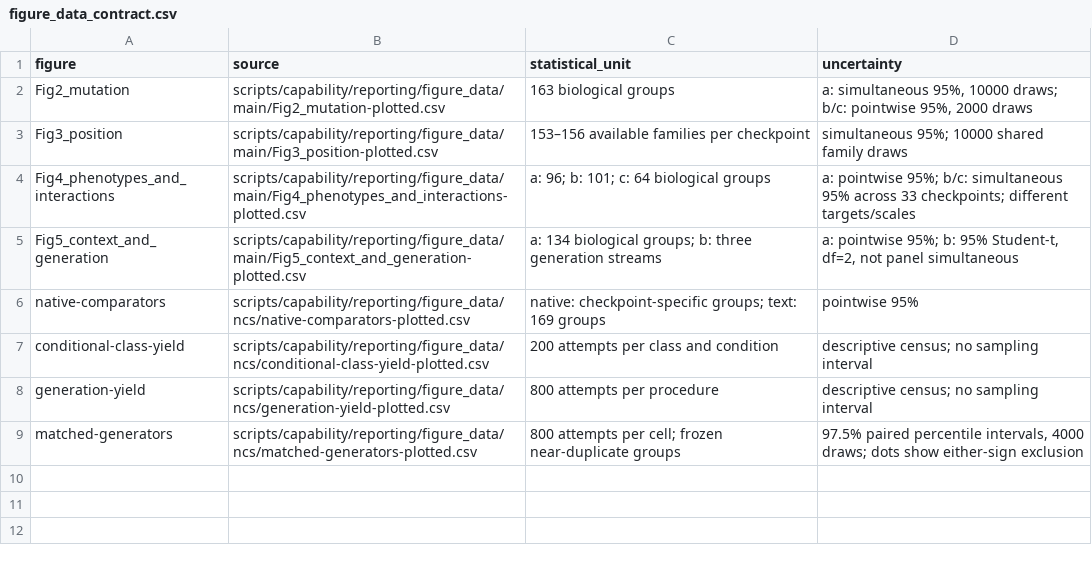
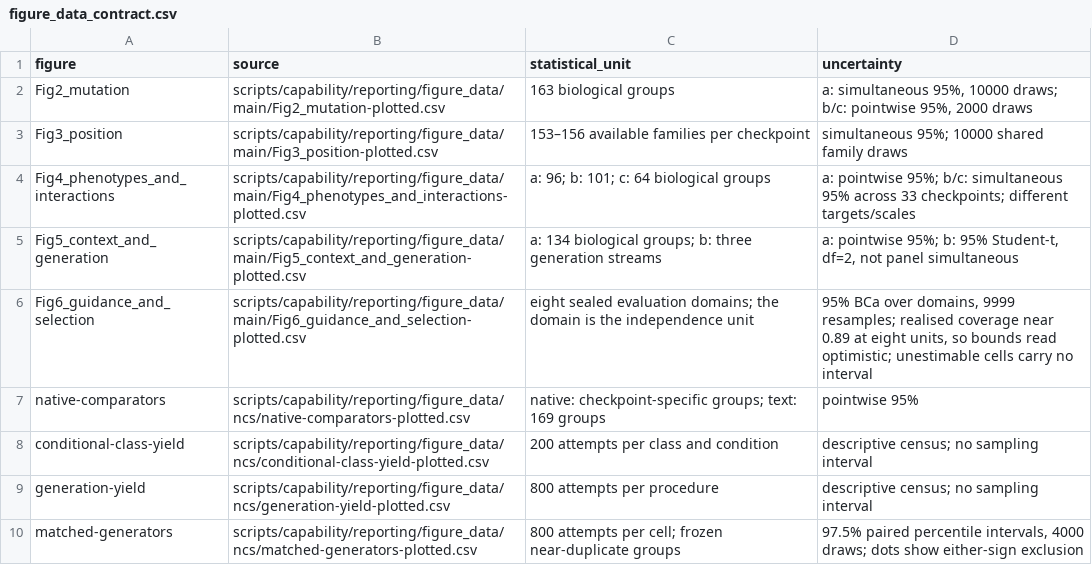
Before and after one commit to leozippon/plm-capability-boundaries, a CSV file: scripts/capability/reporting/figure_data/main/figure_data_contract.csv, drawn as a sheet; the diff names each change by its address in the sheet, - before the commit and + after, or states it on an @@ line.

```diff
--- a/scripts/capability/reporting/figure_data/main/figure_data_contract.csv
+++ b/scripts/capability/reporting/figure_data/main/figure_data_contract.csv
+row 6: Fig6_guidance_and_selection | scripts/capability/reporting/figure_data/main/Fig6_guidance_and_selection-plotted.csv | eight sealed evaluation domains; the domain is the independence unit | 95% BCa over domains, 9999 resamples; realised coverage near 0.89 at eight units, so bounds read optimistic; unestimable cells carry no interval
```
Also changed, not shown: 23 other files.
